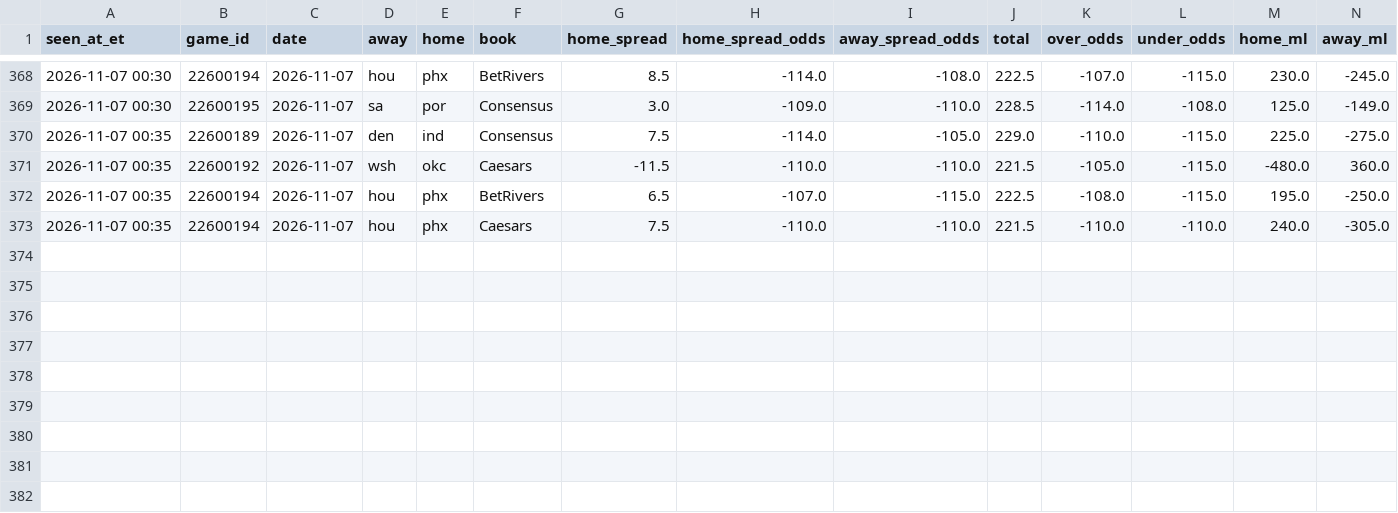
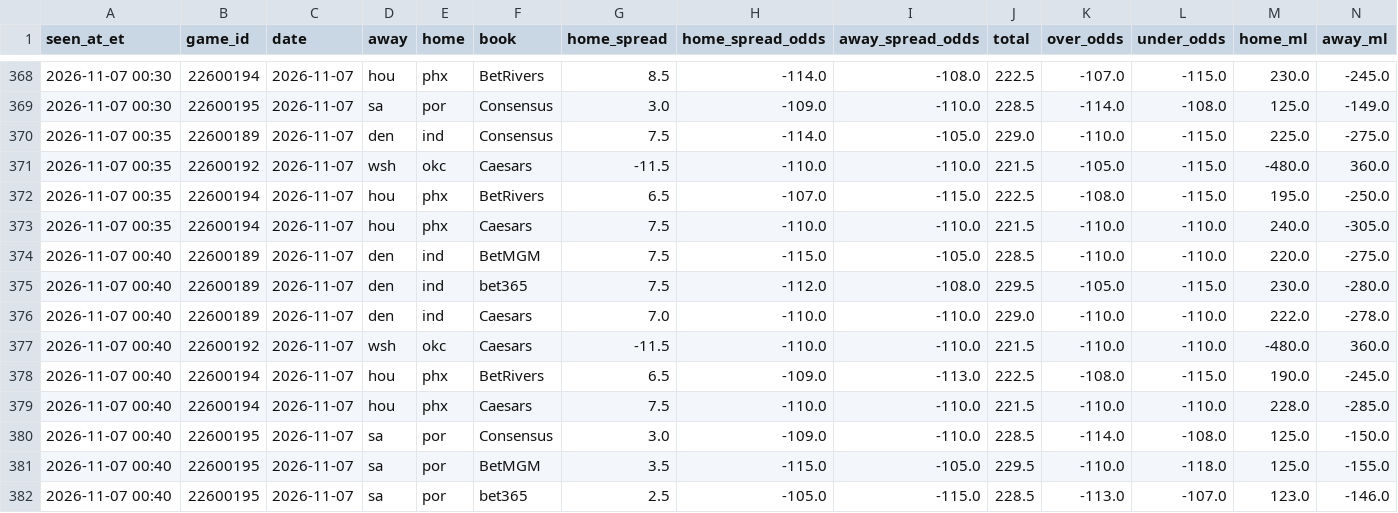
Before and after one commit to JeffreyD24/nba-mixed-model, a CSV file: research/books/2026-11-07.csv, drawn as a sheet; only a part is shown, gaps mark what is left out; the diff names each change by its address in the sheet, - before the commit and + after, or states it on an @@ line.

```diff
--- a/research/books/2026-11-07.csv
+++ b/research/books/2026-11-07.csv
+row 374: 2026-11-07 00:40 | 22600189 | 2026-11-07 | den | ind | BetMGM | 7.5 | -115.0 | -105.0 | 228.5 | -110.0 | -110.0 | 220.0 | -275.0
+row 375: 2026-11-07 00:40 | 22600189 | 2026-11-07 | den | ind | bet365 | 7.5 | -112.0 | -108.0 | 229.5 | -105.0 | -115.0 | 230.0 | -280.0
+row 376: 2026-11-07 00:40 | 22600189 | 2026-11-07 | den | ind | Caesars | 7.0 | -110.0 | -110.0 | 229.0 | -110.0 | -110.0 | 222.0 | -278.0
+row 377: 2026-11-07 00:40 | 22600192 | 2026-11-07 | wsh | okc | Caesars | -11.5 | -110.0 | -110.0 | 221.5 | -110.0 | -110.0 | -480.0 | 360.0
+row 378: 2026-11-07 00:40 | 22600194 | 2026-11-07 | hou | phx | BetRivers | 6.5 | -109.0 | -113.0 | 222.5 | -108.0 | -115.0 | 190.0 | -245.0
+row 379: 2026-11-07 00:40 | 22600194 | 2026-11-07 | hou | phx | Caesars | 7.5 | -110.0 | -110.0 | 221.5 | -110.0 | -110.0 | 228.0 | -285.0
+row 380: 2026-11-07 00:40 | 22600195 | 2026-11-07 | sa | por | Consensus | 3.0 | -109.0 | -110.0 | 228.5 | -114.0 | -108.0 | 125.0 | -150.0
+row 381: 2026-11-07 00:40 | 22600195 | 2026-11-07 | sa | por | BetMGM | 3.5 | -115.0 | -105.0 | 229.5 | -110.0 | -118.0 | 125.0 | -155.0
+row 382: 2026-11-07 00:40 | 22600195 | 2026-11-07 | sa | por | bet365 | 2.5 | -105.0 | -115.0 | 228.5 | -113.0 | -107.0 | 123.0 | -146.0
```
Also changed, not shown: research/polymarket/book_2026-11-07.csv, research/polymarket/book_2026-11-09.csv, 22 other files.
